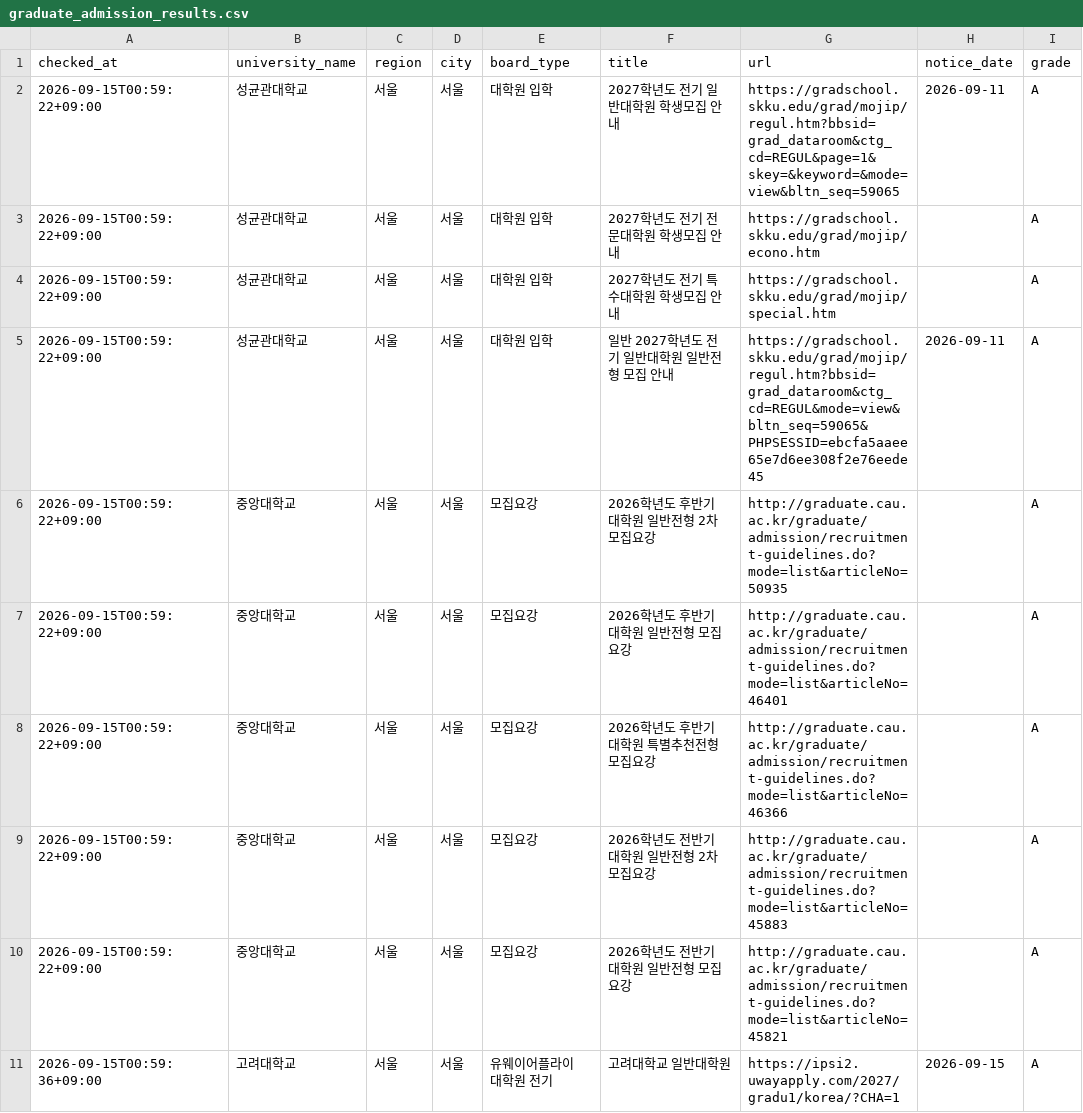
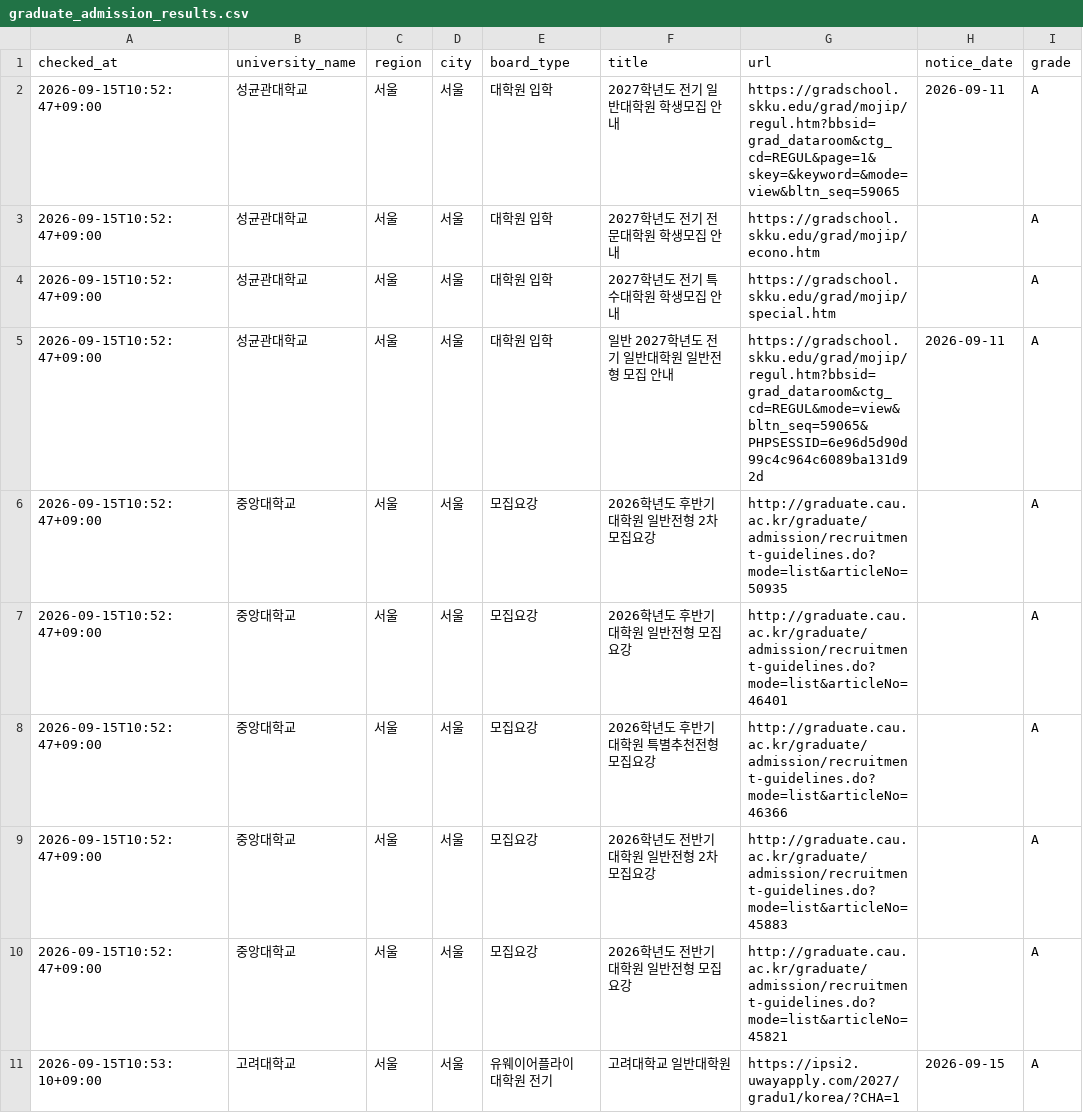
Before and after one commit to undcore/university-course-watcher, a CSV file: university-course-watcher/data/graduate_admission_results.csv, drawn as a sheet; only a part is shown; the diff names each change by its address in the sheet, - before the commit and + after, or states it on an @@ line.

```diff
--- a/university-course-watcher/data/graduate_admission_results.csv
+++ b/university-course-watcher/data/graduate_admission_results.csv
-A2:A10 (checked_at): 2026-09-15T00:59:22+09:00
+A2:A10 (checked_at): 2026-09-15T10:52:47+09:00
-G5 (url): https://gradschool.skku.edu/grad/mojip/regul.htm?bbsid=grad_dataroom&ctg_cd=REGUL&mode=view&bltn_seq=59065&PHPSESSID=ebcfa5aaee65e7d6ee308f2e76eede45
+G5 (url): https://gradschool.skku.edu/grad/mojip/regul.htm?bbsid=grad_dataroom&ctg_cd=REGUL&mode=view&bltn_seq=59065&PHPSESSID=6e96d5d90d99c4c964c6089ba131d92d
-A11 (checked_at): 2026-09-15T00:59:36+09:00
+A11 (checked_at): 2026-09-15T10:53:10+09:00
```
Also changed, not shown: 2 other files.
